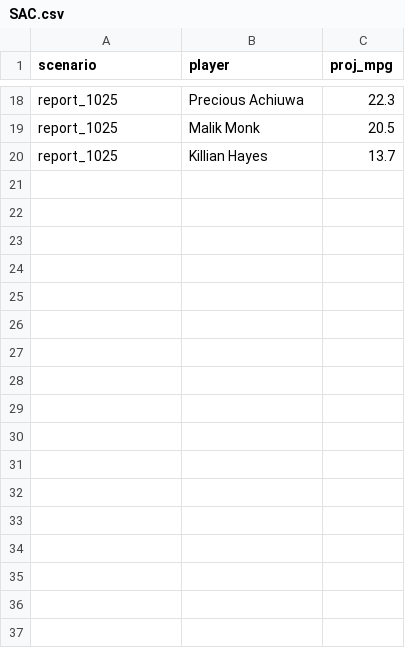
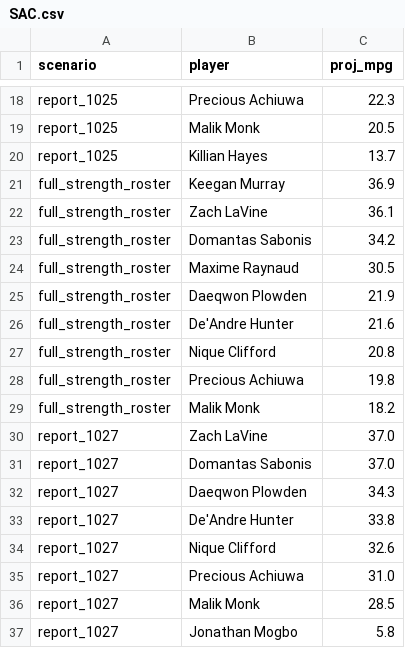
Before and after one commit to RohanRepala0/NBA_RFQ_2026_Models, a CSV file: cold_start_usage/scenarios/SAC.csv, drawn as a sheet; only a part is shown, gaps mark what is left out; the diff names each change by its address in the sheet, - before the commit and + after, or states it on an @@ line.

```diff
--- a/cold_start_usage/scenarios/SAC.csv
+++ b/cold_start_usage/scenarios/SAC.csv
+row 21: full_strength_roster | Keegan Murray | 36.9
+row 22: full_strength_roster | Zach LaVine | 36.1
+row 23: full_strength_roster | Domantas Sabonis | 34.2
+row 24: full_strength_roster | Maxime Raynaud | 30.5
+row 25: full_strength_roster | Daeqwon Plowden | 21.9
+row 26: full_strength_roster | De'Andre Hunter | 21.6
+row 27: full_strength_roster | Nique Clifford | 20.8
+row 28: full_strength_roster | Precious Achiuwa | 19.8
+row 29: full_strength_roster | Malik Monk | 18.2
+row 30: report_1027 | Zach LaVine | 37.0
+row 31: report_1027 | Domantas Sabonis | 37.0
+row 32: report_1027 | Daeqwon Plowden | 34.3
+row 33: report_1027 | De'Andre Hunter | 33.8
+row 34: report_1027 | Nique Clifford | 32.6
+row 35: report_1027 | Precious Achiuwa | 31.0
+row 36: report_1027 | Malik Monk | 28.5
+row 37: report_1027 | Jonathan Mogbo | 5.8
```
Also changed, not shown: cold_start_usage/scenarios/NYK.csv, cold_start_usage/scenarios/SAS.csv, 2 other files.
